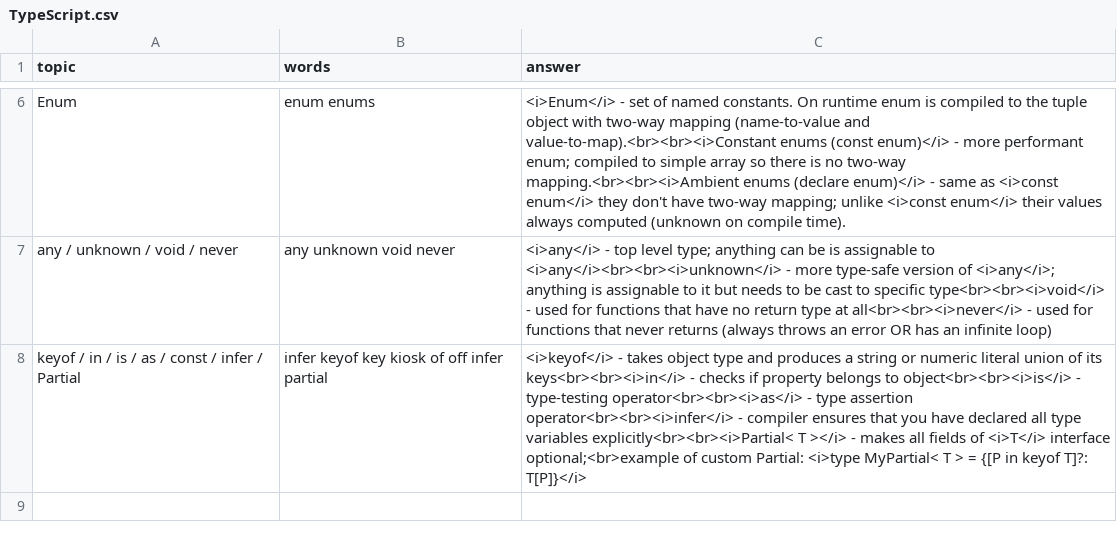
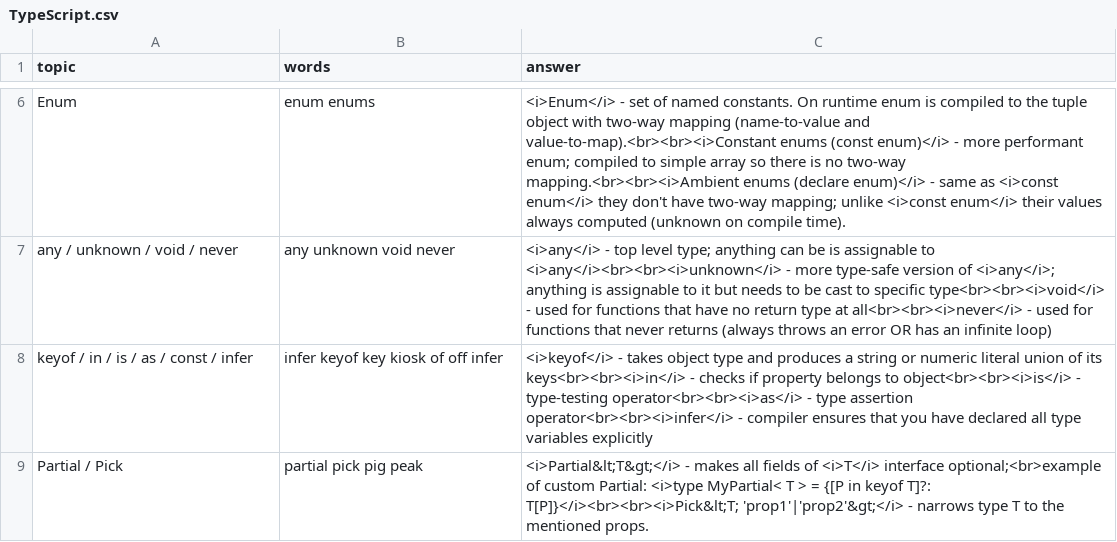
Before and after one commit to DzmitryAlifer/tech-interview-helper, a CSV file: src/assets/TypeScript.csv, drawn as a sheet; only a part is shown, gaps mark what is left out.

Commit message:
Update TypeScript.csv

```diff
--- a/src/assets/TypeScript.csv
+++ b/src/assets/TypeScript.csv
@@ -7,2 +7,3 @@ Enum,enum enums,<i>Enum</i> - set of named constants. On runtime enum is compile
 any / unknown / void / never,any unknown void never,<i>any</i> - top level type; anything can be is assignable to <i>any</i><br><br><i>unknown</i> - more type-safe version of <i>any</i>; anything is assignable to it but needs to be cast to specific type<br><br><i>void</i> - used for functions that have no return type at all<br><br><i>never</i> - used for functions that never returns (always throws an error OR has an infinite loop)
-keyof / in / is / as / const / infer / Partial,infer keyof key kiosk of off infer partial,<i>keyof</i> - takes object type and produces a string or numeric literal union of its keys<br><br><i>in</i> - checks if property belongs to object<br><br><i>is</i> - type-testing operator<br><br><i>as</i> - type assertion operator<br><br><i>infer</i> - compiler ensures that you have declared all type variables explicitly<br><br><i>Partial< T ></i> - makes all fields of <i>T</i> interface optional;<br>example of custom Partial: <i>type MyPartial< T > = {[P in keyof T]?: T[P]}</i>
+keyof / in / is / as / const / infer,infer keyof key kiosk of off infer,<i>keyof</i> - takes object type and produces a string or numeric literal union of its keys<br><br><i>in</i> - checks if property belongs to object<br><br><i>is</i> - type-testing operator<br><br><i>as</i> - type assertion operator<br><br><i>infer</i> - compiler ensures that you have declared all type variables explicitly
+Partial / Pick,partial pick pig peak,<i>Partial&lt;T&gt;</i> - makes all fields of <i>T</i> interface optional;<br>example of custom Partial: <i>type MyPartial< T > = {[P in keyof T]?: T[P]}</i><br><br><i>Pick&lt;T; 'prop1'|'prop2'&gt;</i> - narrows type T to the mentioned props.
```
